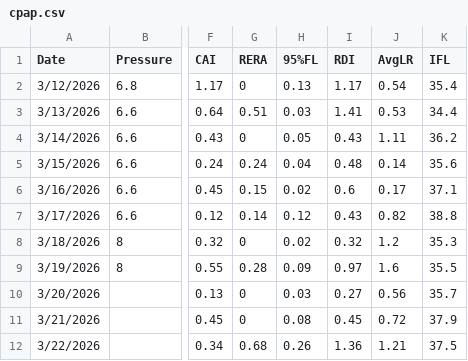
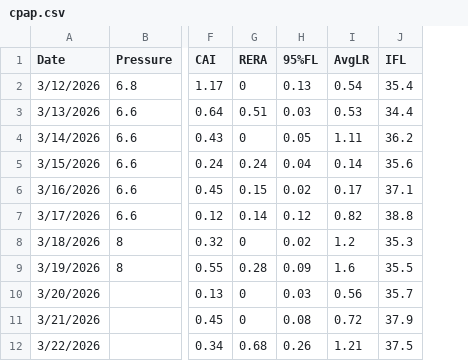
Before and after one commit to trbogart/cpap_regression, a CSV file: cpap.csv, drawn as a sheet; only a part is shown, gaps mark what is left out; the diff names each change by its address in the sheet, - before the commit and + after, or states it on an @@ line.

```diff
--- a/cpap.csv
+++ b/cpap.csv
-column I (RDI), rows 2-12: 1.17 | 1.41 | 0.43 | 0.48 | 0.6 | 0.43 | 0.32 | 0.97 | 0.27 | 0.45 | 1.36
```
Also changed, not shown: 1 other file.
